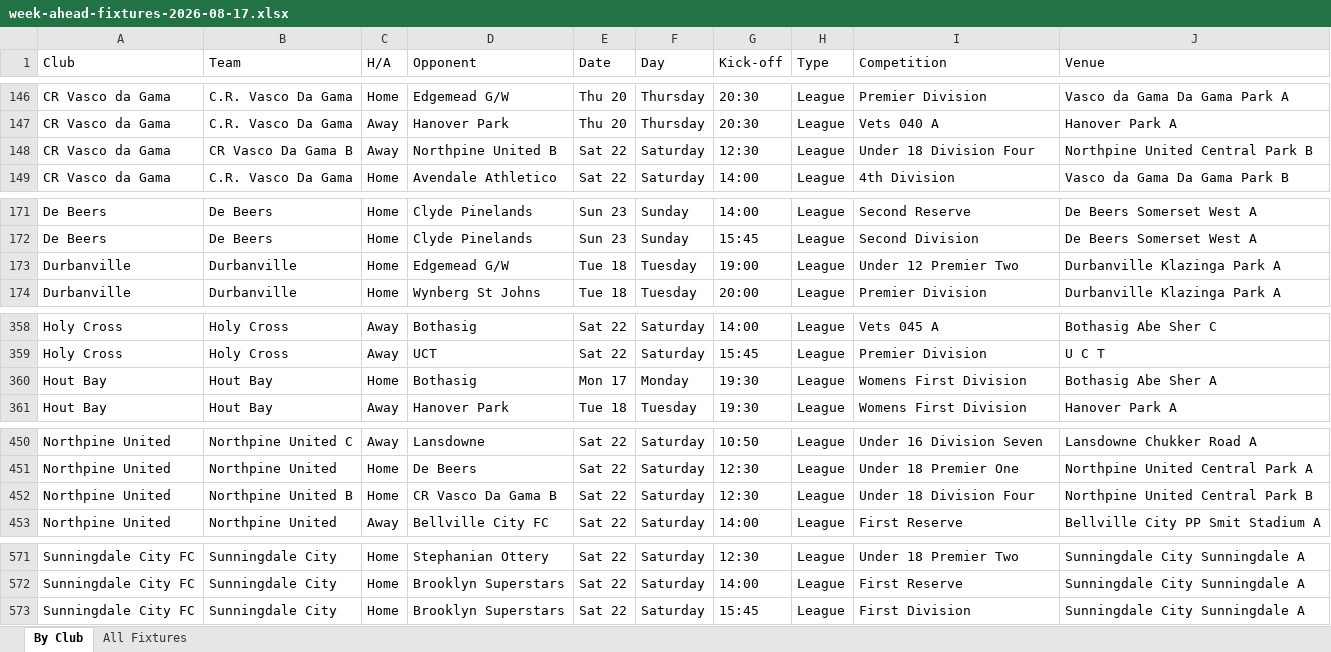
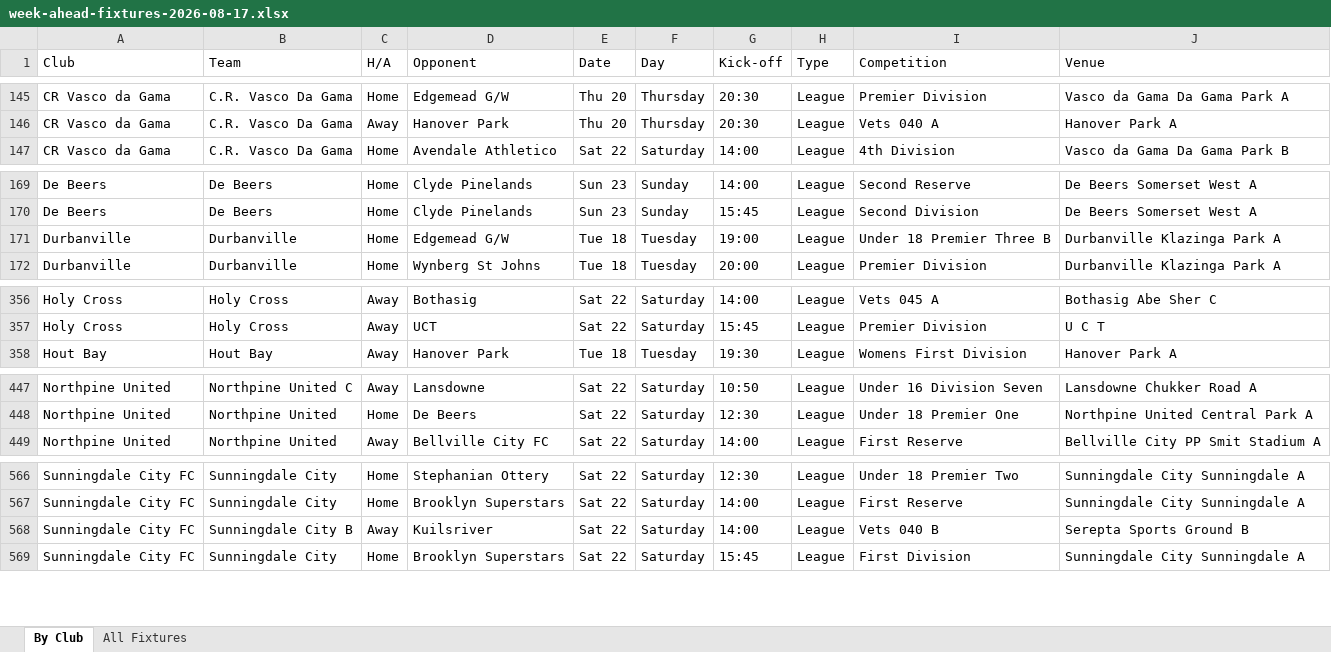
Before and after one commit to JansenAccountantsAuditors/cttlfa-website, an Excel workbook: downloads/week-ahead-fixtures-2026-08-17.xlsx, sheet By Club, drawn as a sheet; only a part is shown, gaps mark what is left out; values as stored, in another font and other column widths than the file's, no cell formats; removed rows and columns are numbered as before the commit, all else as after; the diff covers the shown part only; the diff names each change by its address in the sheet, - before the commit and + after, or states it on an @@ line.

```diff
--- a/downloads/week-ahead-fixtures-2026-08-17.xlsx (sheet By Club)
+++ b/downloads/week-ahead-fixtures-2026-08-17.xlsx (sheet By Club)
-row 148: CR Vasco da Gama | CR Vasco Da Gama B | Away | Northpine United B | Sat 22 | Saturday | 12:30 | League | Under 18 Division Four | Northpine United Central Park B
-I171 (Competition): Under 12 Premier Two
+I171 (Competition): Under 18 Premier Three B
-row 360: Hout Bay | Hout Bay | Home | Bothasig | Mon 17 | Monday | 19:30 | League | Womens First Division | Bothasig Abe Sher A
-row 452: Northpine United | Northpine United B | Home | CR Vasco Da Gama B | Sat 22 | Saturday | 12:30 | League | Under 18 Division Four | Northpine United Central Park B
+row 568: Sunningdale City FC | Sunningdale City B | Away | Kuilsriver | Sat 22 | Saturday | 14:00 | League | Vets 040 B | Serepta Sports Ground B
```
Also changed, not shown: 3 added rows, 5 removed rows and 3 edited cells elsewhere in this sheet, sheet All Fixtures, cell formats, downloads/week-ahead-fixtures.xlsx, 1 other file.
